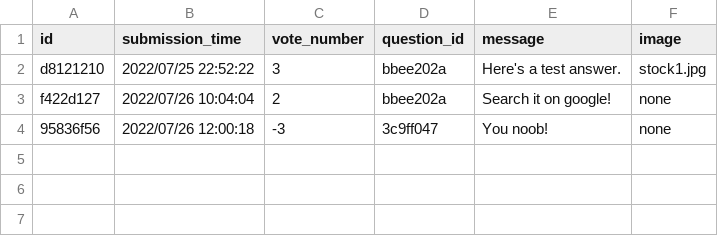
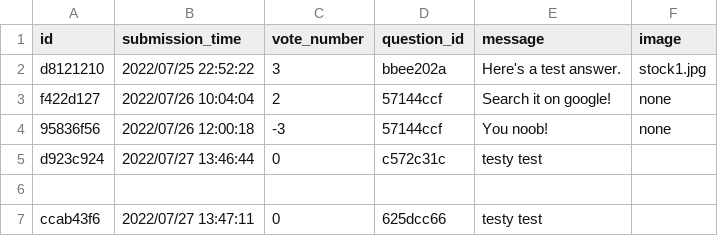
Before and after one commit to CodecoolGlobal/ask-mate-3-python-Deezyeke, a CSV file: answers.csv, drawn as a sheet.

```diff
--- a/answers.csv
+++ b/answers.csv
@@ -2,3 +2,6 @@ id,submission_time,vote_number,question_id,message,image
 d8121210,2022/07/25 22:52:22,3,bbee202a,Here's a test answer.,stock1.jpg
-f422d127,2022/07/26 10:04:04,2,bbee202a,Search it on google!,none
-95836f56,2022/07/26 12:00:18,-3,3c9ff047,You noob!,none
+f422d127,2022/07/26 10:04:04,2,57144ccf,Search it on google!,none
+95836f56,2022/07/26 12:00:18,-3,57144ccf,You noob!,none
+d923c924,2022/07/27 13:46:44,0,c572c31c,testy test,
+
+ccab43f6,2022/07/27 13:47:11,0,625dcc66,testy test,
```
Also changed, not shown: question.csv, 1 other file.
